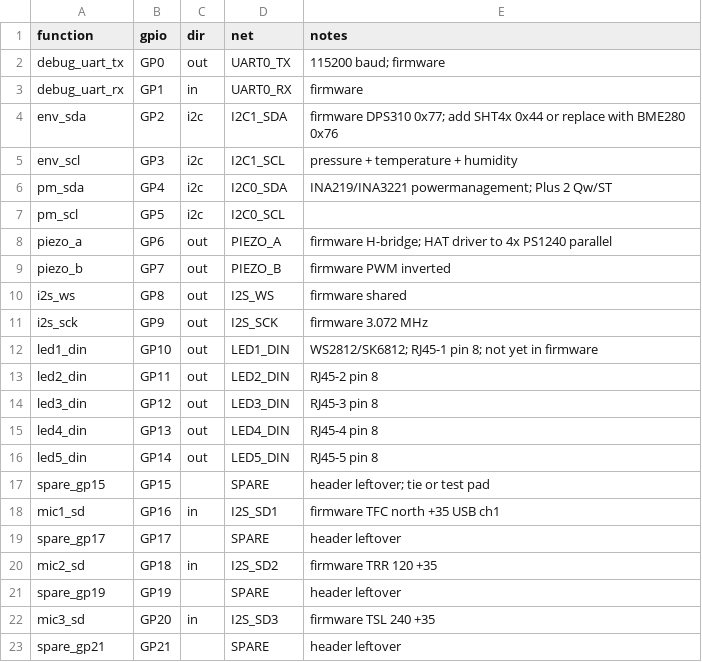
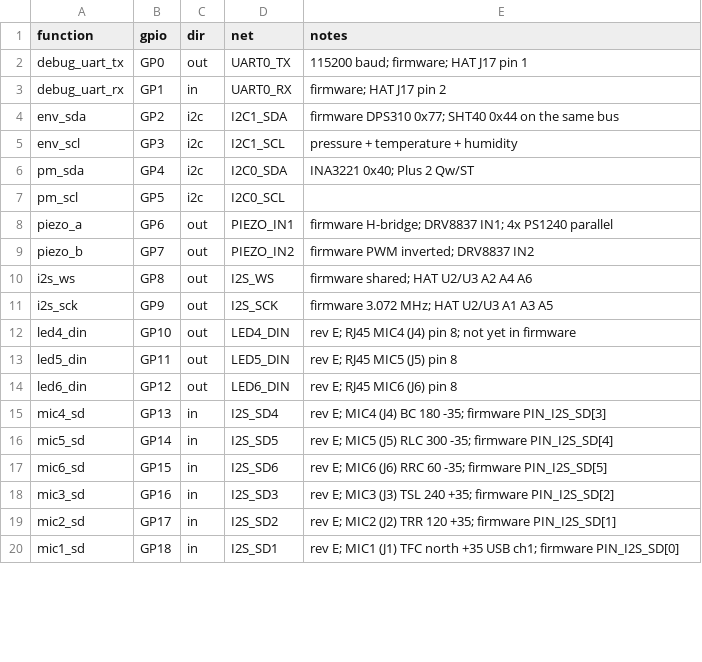
Before and after one commit to fedurca/het68_pcb, a CSV file: docs/PINOUT.csv, drawn as a sheet; only a part is shown; the diff covers the shown part only.

```diff
--- a/docs/PINOUT.csv
+++ b/docs/PINOUT.csv
@@ -1,23 +1,20 @@
 function,gpio,dir,net,notes
-debug_uart_tx,GP0,out,UART0_TX,115200 baud; firmware
-debug_uart_rx,GP1,in,UART0_RX,firmware
-env_sda,GP2,i2c,I2C1_SDA,firmware DPS310 0x77; add SHT4x 0x44 or replace with BME280 0x76
+debug_uart_tx,GP0,out,UART0_TX,115200 baud; firmware; HAT J17 pin 1
+debug_uart_rx,GP1,in,UART0_RX,firmware; HAT J17 pin 2
+env_sda,GP2,i2c,I2C1_SDA,firmware DPS310 0x77; SHT40 0x44 on the same bus
 env_scl,GP3,i2c,I2C1_SCL,pressure + temperature + humidity
-pm_sda,GP4,i2c,I2C0_SDA,INA219/INA3221 powermanagement; Plus 2 Qw/ST
+pm_sda,GP4,i2c,I2C0_SDA,INA3221 0x40; Plus 2 Qw/ST
 pm_scl,GP5,i2c,I2C0_SCL,
-piezo_a,GP6,out,PIEZO_A,firmware H-bridge; HAT driver to 4x PS1240 parallel
-piezo_b,GP7,out,PIEZO_B,firmware PWM inverted
-i2s_ws,GP8,out,I2S_WS,firmware shared
-i2s_sck,GP9,out,I2S_SCK,firmware 3.072 MHz
-led1_din,GP10,out,LED1_DIN,WS2812/SK6812; RJ45-1 pin 8; not yet in firmware
-led2_din,GP11,out,LED2_DIN,RJ45-2 pin 8
-led3_din,GP12,out,LED3_DIN,RJ45-3 pin 8
-led4_din,GP13,out,LED4_DIN,RJ45-4 pin 8
-led5_din,GP14,out,LED5_DIN,RJ45-5 pin 8
-spare_gp15,GP15,,SPARE,header leftover; tie or test pad
-mic1_sd,GP16,in,I2S_SD1,firmware TFC north +35 USB ch1
-spare_gp17,GP17,,SPARE,header leftover
-mic2_sd,GP18,in,I2S_SD2,firmware TRR 120 +35
-spare_gp19,GP19,,SPARE,header leftover
-mic3_sd,GP20,in,I2S_SD3,firmware TSL 240 +35
-spare_gp21,GP21,,SPARE,header leftover
+piezo_a,GP6,out,PIEZO_IN1,firmware H-bridge; DRV8837 IN1; 4x PS1240 parallel
+piezo_b,GP7,out,PIEZO_IN2,firmware PWM inverted; DRV8837 IN2
+i2s_ws,GP8,out,I2S_WS,firmware shared; HAT U2/U3 A2 A4 A6
+i2s_sck,GP9,out,I2S_SCK,firmware 3.072 MHz; HAT U2/U3 A1 A3 A5
+led4_din,GP10,out,LED4_DIN,rev E; RJ45 MIC4 (J4) pin 8; not yet in firmware
+led5_din,GP11,out,LED5_DIN,rev E; RJ45 MIC5 (J5) pin 8
+led6_din,GP12,out,LED6_DIN,rev E; RJ45 MIC6 (J6) pin 8
+mic4_sd,GP13,in,I2S_SD4,rev E; MIC4 (J4) BC 180 -35; firmware PIN_I2S_SD[3]
+mic5_sd,GP14,in,I2S_SD5,rev E; MIC5 (J5) RLC 300 -35; firmware PIN_I2S_SD[4]
+mic6_sd,GP15,in,I2S_SD6,rev E; MIC6 (J6) RRC 60 -35; firmware PIN_I2S_SD[5]
+mic3_sd,GP16,in,I2S_SD3,rev E; MIC3 (J3) TSL 240 +35; firmware PIN_I2S_SD[2]
+mic2_sd,GP17,in,I2S_SD2,rev E; MIC2 (J2) TRR 120 +35; firmware PIN_I2S_SD[1]
+mic1_sd,GP18,in,I2S_SD1,rev E; MIC1 (J1) TFC north +35 USB ch1; firmware PIN_I2S_SD[0]
```
Also changed, not shown: 6 added rows, 3 removed rows and 4 edited cells elsewhere in this file, kicad/BOM.csv, kicad/het68-hat/bom.csv, 48 other files.
